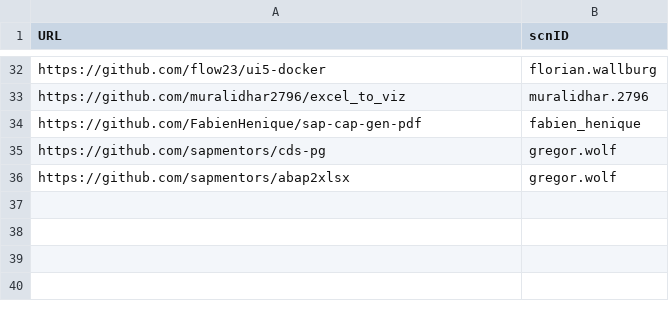
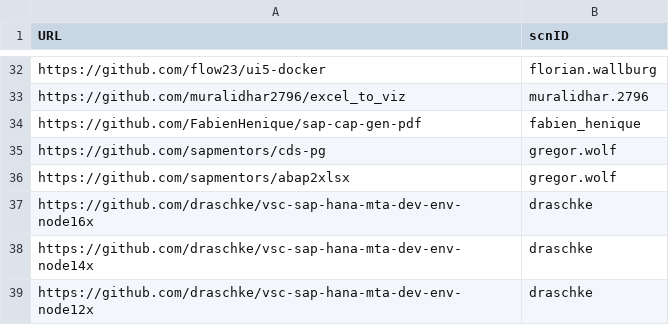
Before and after one commit to SAP-archive/devtoberfest-2021, a CSV file: contest/entry.csv, drawn as a sheet; only a part is shown, gaps mark what is left out.

Commit message:
vsc devcontainer for different lts nodejs versions

```diff
--- a/contest/entry.csv
+++ b/contest/entry.csv
@@ -36 +36,4 @@ https://github.com/sapmentors/cds-pg,gregor.wolf
 https://github.com/sapmentors/abap2xlsx,gregor.wolf
+https://github.com/draschke/vsc-sap-hana-mta-dev-env-node16x,draschke
+https://github.com/draschke/vsc-sap-hana-mta-dev-env-node14x,draschke
+https://github.com/draschke/vsc-sap-hana-mta-dev-env-node12x,draschke
```
